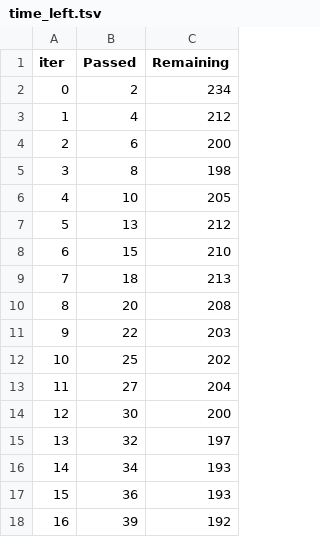
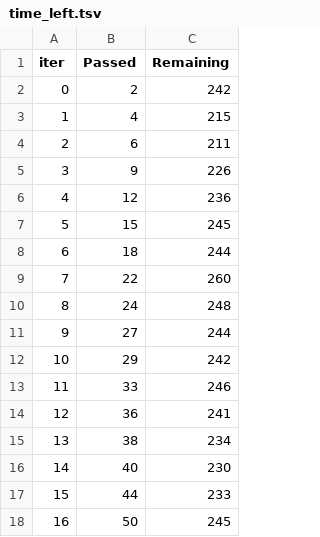
Before and after one commit to Dyuti60/StudentPerformanceMLProject, a TSV file: catboost_info/time_left.tsv, drawn as a sheet; only a part is shown; the diff covers the shown part only.

```diff
--- a/catboost_info/time_left.tsv
+++ b/catboost_info/time_left.tsv
@@ -1,18 +1,18 @@
 iter	Passed	Remaining
-0	2	234
-1	4	212
-2	6	200
-3	8	198
-4	10	205
-5	13	212
-6	15	210
-7	18	213
-8	20	208
-9	22	203
-10	25	202
-11	27	204
-12	30	200
-13	32	197
-14	34	193
-15	36	193
-16	39	192
+0	2	242
+1	4	215
+2	6	211
+3	9	226
+4	12	236
+5	15	245
+6	18	244
+7	22	260
+8	24	248
+9	27	244
+10	29	242
+11	33	246
+12	36	241
+13	38	234
+14	40	230
+15	44	233
+16	50	245
```
Also changed, not shown: 150 edited cells elsewhere in this file, artifacts/model_report.csv, 3 other files.
